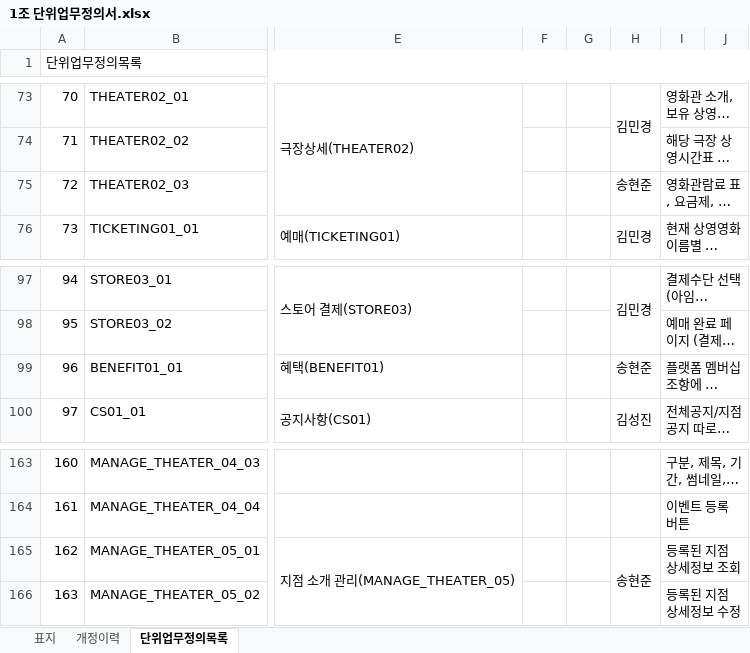
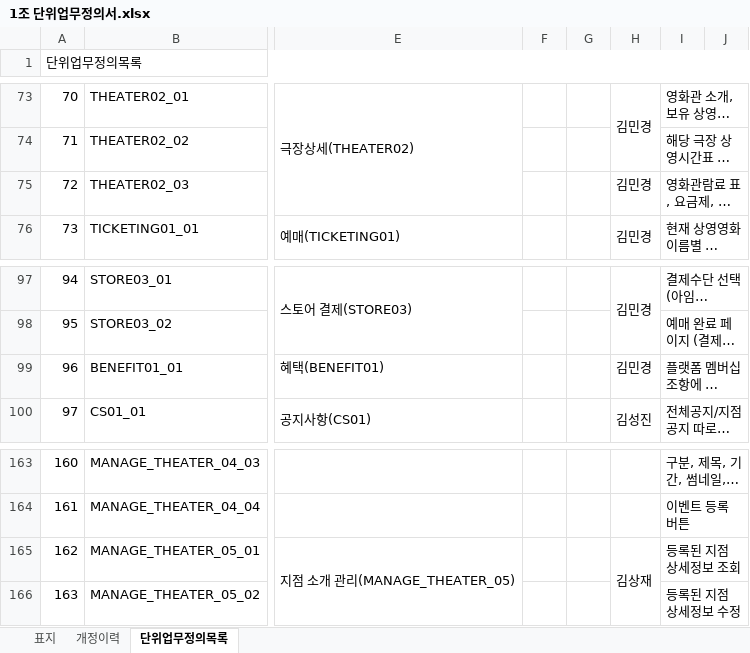
Before and after one commit to jjgod66/dw-final-group1, an Excel workbook: 산출물/1조 단위업무정의서.xlsx, sheet 단위업무정의목록, drawn as a sheet; only a part is shown, gaps mark what is left out; long unchanged cells end in …; values as stored, in another font and other column widths than the file's, no borders; charts and pictures not drawn; the diff names each change by its address in the sheet, - before the commit and + after, or states it on an @@ line.

```diff
--- a/산출물/1조 단위업무정의서.xlsx (sheet 단위업무정의목록)
+++ b/산출물/1조 단위업무정의서.xlsx (sheet 단위업무정의목록)
-H75: 송현준
+H75: 김민경
-H99: 송현준
+H99: 김민경
-H165: 송현준
+H165: 김상재
```
Also changed, not shown: sheet 표지, sheet 개정이력, charts or pictures, 15 other files.
